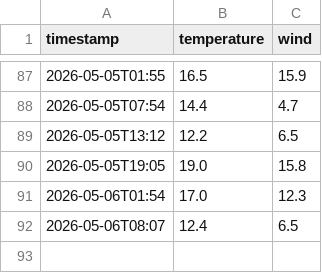
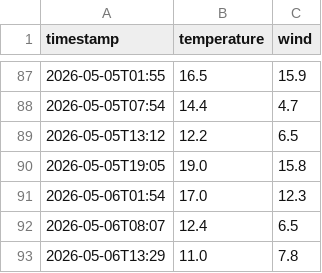
Before and after one commit to nattapongsindhu/go-auto-engine, a CSV file: temp.csv, drawn as a sheet; only a part is shown, gaps mark what is left out; the diff names each change by its address in the sheet, - before the commit and + after, or states it on an @@ line.

Commit message:
data: 11.0°C wind 7.8km/h [OK]

```diff
--- a/temp.csv
+++ b/temp.csv
+row 93: 2026-05-06T13:29 | 11.0 | 7.8
```
Also changed, not shown: 4 other files.
